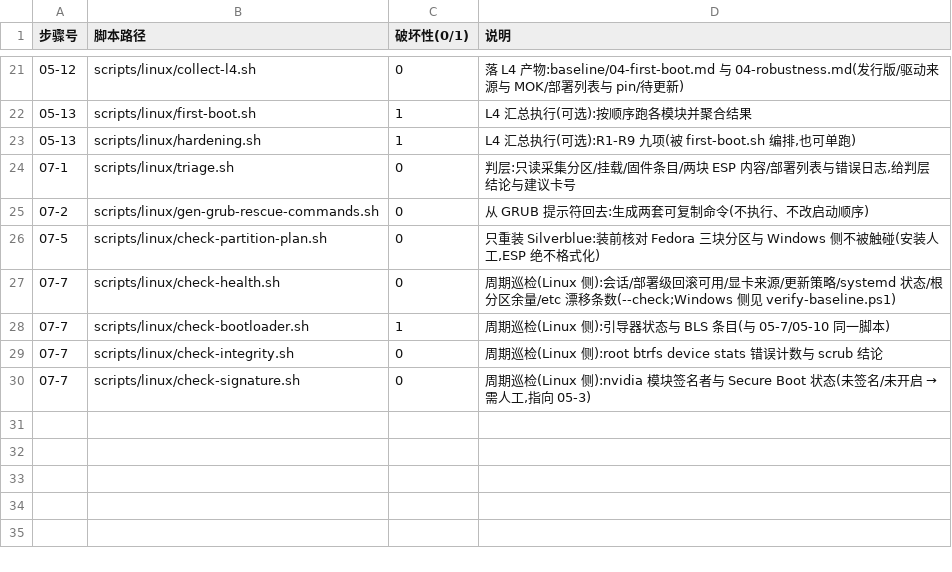
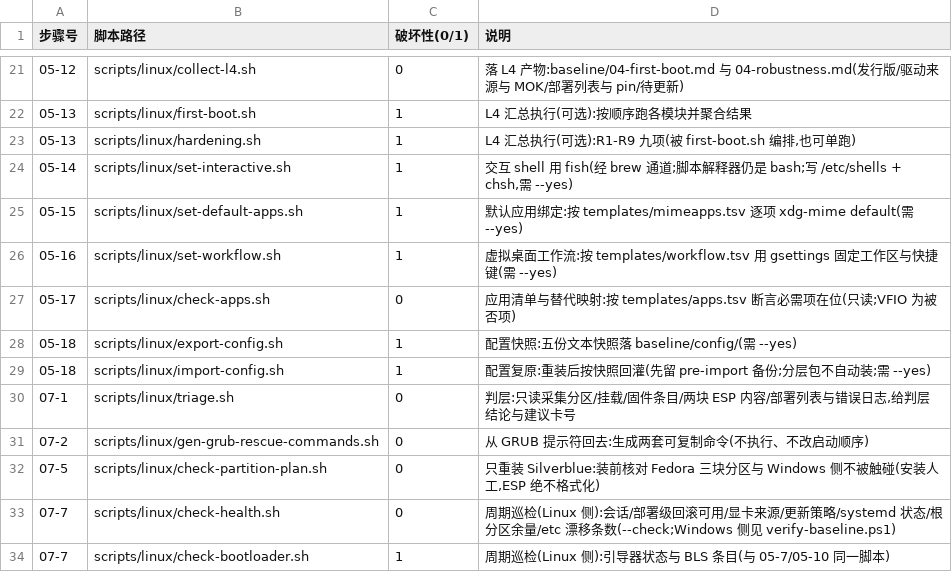
Before and after one commit to Zzz210s/win-linux-dualboot, a TSV file: scripts/linux/steps.tsv, drawn as a sheet; only a part is shown, gaps mark what is left out; the shorter side is filled out with more unchanged rows.

Commit message:
feat(linux): 体验层五卡与 Homebrew 薄接口
05-14 交互层(交互 shell 换 fish,经 brew 通道;脚本解释器仍是 bash,门禁扫 shebang)、
05-15 默认应用绑定(按 mimeapps.tsv 逐项 xdg-mime)、05-16 虚拟桌面工作流(gsettings 按
workflow.tsv)、05-17 应用清单与替代映射(apps.tsv + check-apps.sh,VFIO 为被否项)、
05-18 配置快照与复原(export/import-config,回灌前校验 manifest 的 sha256)。新增
dbk-brew.sh 收敛 brew 调用;两侧总控补 G1-G3 并把组选择符扩到 08-A-G。

```diff
--- a/scripts/linux/steps.tsv
+++ b/scripts/linux/steps.tsv
@@ -23,2 +23,8 @@
 05-13	scripts/linux/hardening.sh	1	L4 汇总执行(可选):R1-R9 九项(被 first-boot.sh 编排,也可单跑)
+05-14	scripts/linux/set-interactive.sh	1	交互 shell 用 fish(经 brew 通道;脚本解释器仍是 bash;写 /etc/shells + chsh,需 --yes)
+05-15	scripts/linux/set-default-apps.sh	1	默认应用绑定:按 templates/mimeapps.tsv 逐项 xdg-mime default(需 --yes)
+05-16	scripts/linux/set-workflow.sh	1	虚拟桌面工作流:按 templates/workflow.tsv 用 gsettings 固定工作区与快捷键(需 --yes)
+05-17	scripts/linux/check-apps.sh	0	应用清单与替代映射:按 templates/apps.tsv 断言必需项在位(只读;VFIO 为被否项)
+05-18	scripts/linux/export-config.sh	1	配置快照:五份文本快照落 baseline/config/(需 --yes)
+05-18	scripts/linux/import-config.sh	1	配置复原:重装后按快照回灌(先留 pre-import 备份;分层包不自动装;需 --yes)
 07-1	scripts/linux/triage.sh	0	判层:只读采集分区/挂载/固件条目/两块 ESP 内容/部署列表与错误日志,给判层结论与建议卡号
```
Also changed, not shown: 12 other files.
